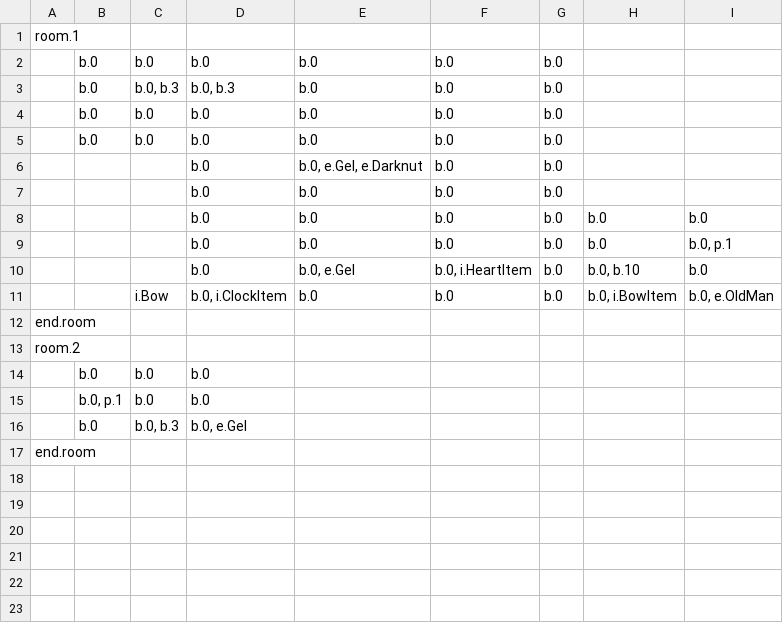
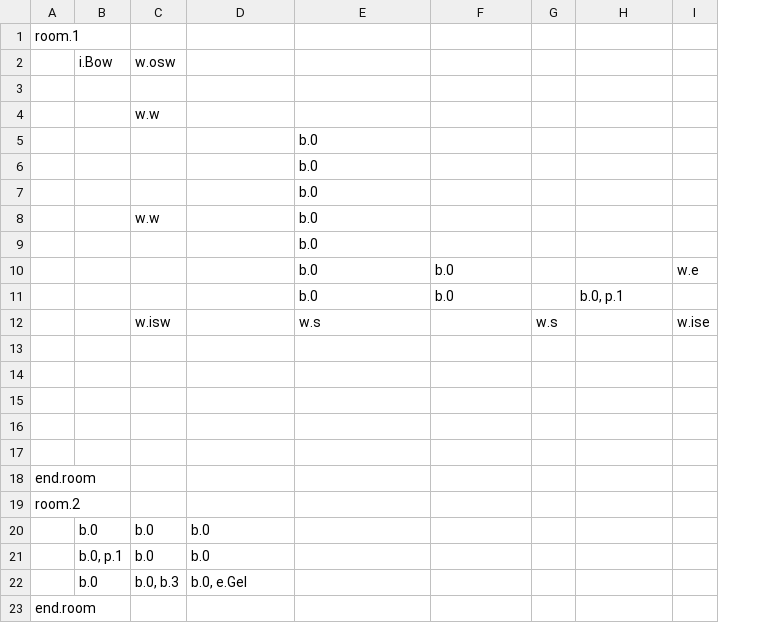
Before and after one commit to viczinoviev/zwei-hander, a CSV file: ZweiHander/Content/Maps/newDungeon1.csv, drawn as a sheet; removed rows and columns are numbered as before the commit, all else as after; the diff names each change by its address in the sheet, - before the commit and + after, or states it on an @@ line.

```diff
--- a/ZweiHander/Content/Maps/newDungeon1.csv
+++ b/ZweiHander/Content/Maps/newDungeon1.csv
-column F, rows 8-11: b.0 | b.0 | b.0, i.HeartItem | b.0
-column G, rows 8-11: all b.0
+column G, empty
+column I, empty
-row 2:  | b.0 | b.0 | b.0 | b.0 | b.0 | b.0
-row 3:  | b.0 | b.0, b.3 | b.0, b.3 | b.0 | b.0 | b.0
-row 4:  | b.0 | b.0 | b.0 | b.0 | b.0 | b.0
-row 5:  | b.0 | b.0 | b.0 | b.0 | b.0 | b.0
-row 6:  |  |  | b.0 | b.0, e.Gel, e.Darknut | b.0 | b.0
-row 7:  |  |  | b.0 | b.0 | b.0 | b.0
+row 2:  | i.Bow | w.osw
-row 3:  |  |  | b.0 | b.0 | b.0 | b.0 | b.0 | b.0
+row 3: (empty)
+row 4:  |  | w.w
+row 5:  |  |  |  | b.0
+row 6:  |  |  |  | b.0
+row 7:  |  |  |  | b.0
+row 8:  |  | w.w |  | b.0
+row 9:  |  |  |  | b.0
+row 10:  |  |  |  | b.0 | b.0 |  |  | w.e
-D11: b.0
+D11: (empty)
+row 12:  |  | w.isw |  | w.s |  | w.s |  | w.ise
-row 13:  |  |  | b.0 | b.0, e.Gel | b.0, i.HeartItem | b.0 | b.0, b.10 | b.0
+row 13: (empty)
-row 14:  |  | i.Bow | b.0, i.ClockItem | b.0 | b.0 | b.0 | b.0, i.BowItem | b.0, e.OldMan
+row 14: (empty)
+row 15: (empty)
+row 16: (empty)
+row 17: (empty)
```
Also changed, not shown: 11 other files.
